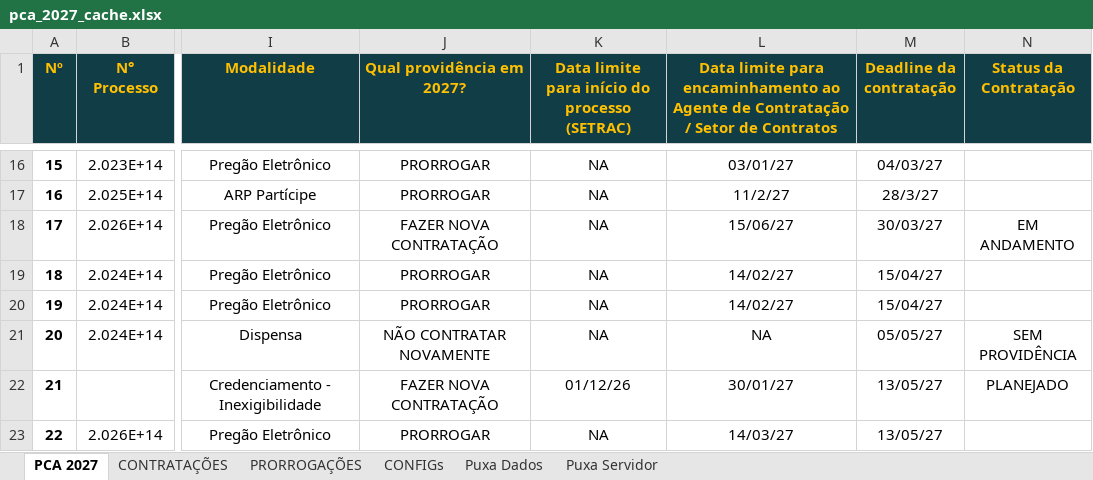
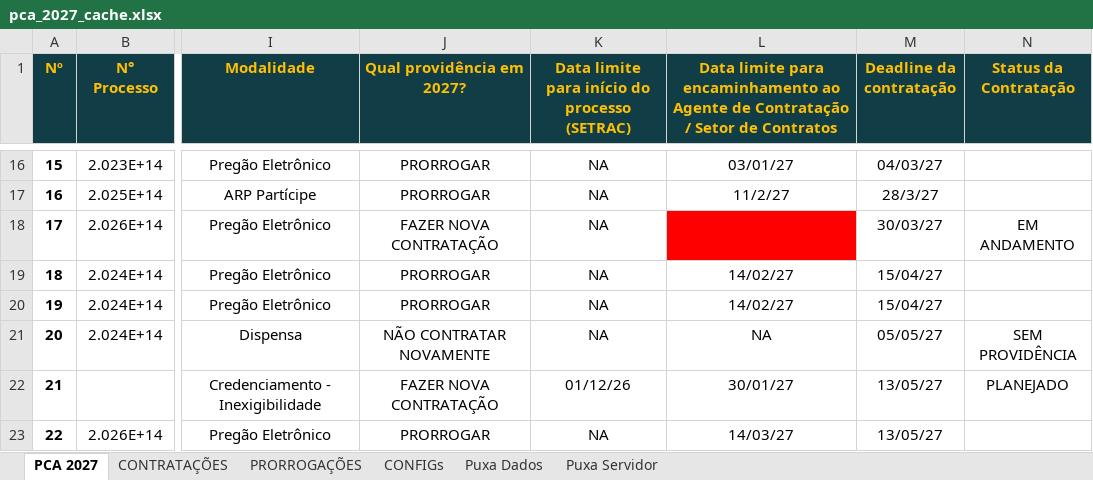
Before and after one commit to gpineconomia/painel-orcamento, an Excel workbook: data/pca_2027_cache.xlsx, sheet PCA 2027, drawn as a sheet; only a part is shown, gaps mark what is left out; values as stored, in another font and other column widths than the file's, no borders; charts and pictures not drawn; the diff names each change by its address in the sheet, - before the commit and + after, or states it on an @@ line.

Commit message:
Atualização automática (26/10/2026 15:38): data/pca_2027_cache.xlsx

```diff
--- a/data/pca_2027_cache.xlsx (sheet PCA 2027)
+++ b/data/pca_2027_cache.xlsx (sheet PCA 2027)
-L18: 15/06/27
+L18: (empty)
-L18 fill: none
+L18 fill: #FF0000
```
